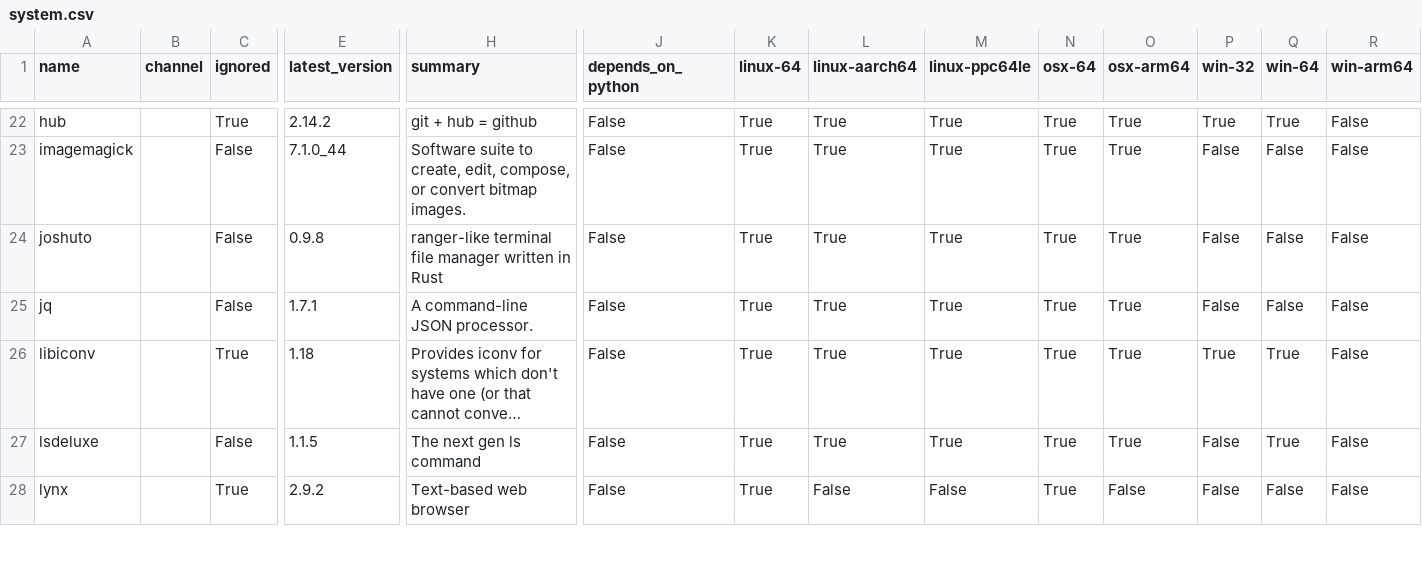
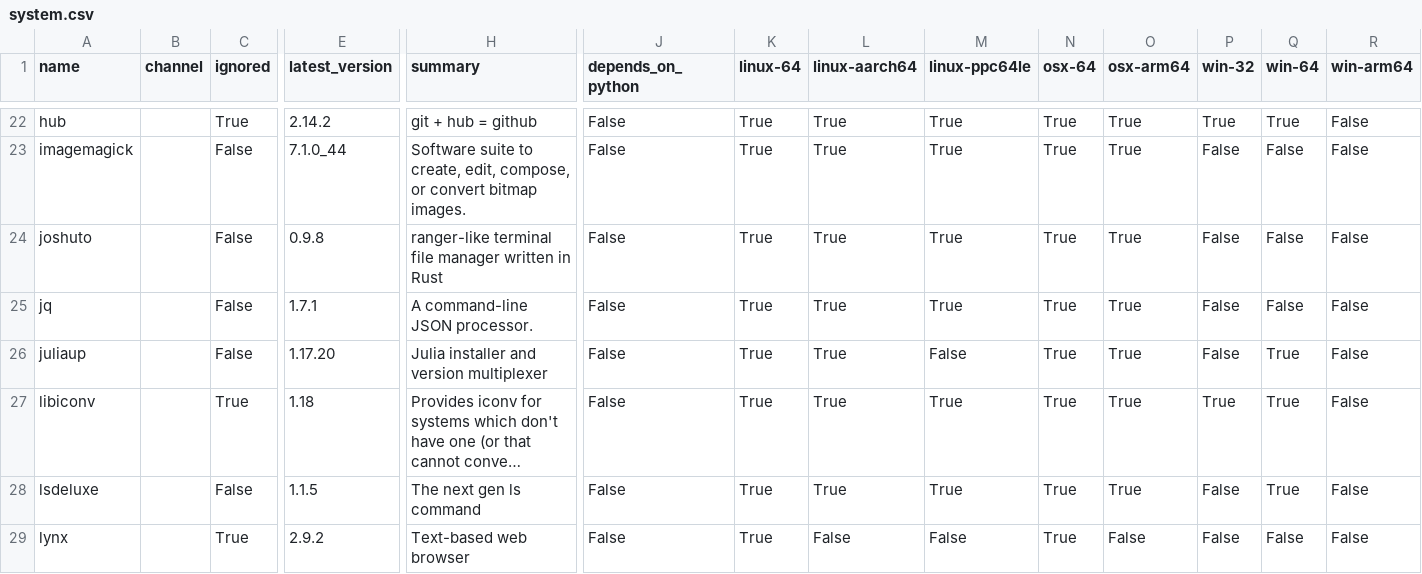
Before and after one commit to ickc/envoy, a CSV file: conda/system.csv, drawn as a sheet; only a part is shown, gaps mark what is left out; long unchanged cells end in …; rows hold the shown columns only; the diff names each change by its address in the sheet, - before the commit and + after, or states it on an @@ line.

Commit message:
add juliaup

```diff
--- a/conda/system.csv
+++ b/conda/system.csv
+row 26: juliaup |  | False | 1.17.20 | Julia installer and version multiplexer | False | True | True | False | True | True | False | True | False
```
